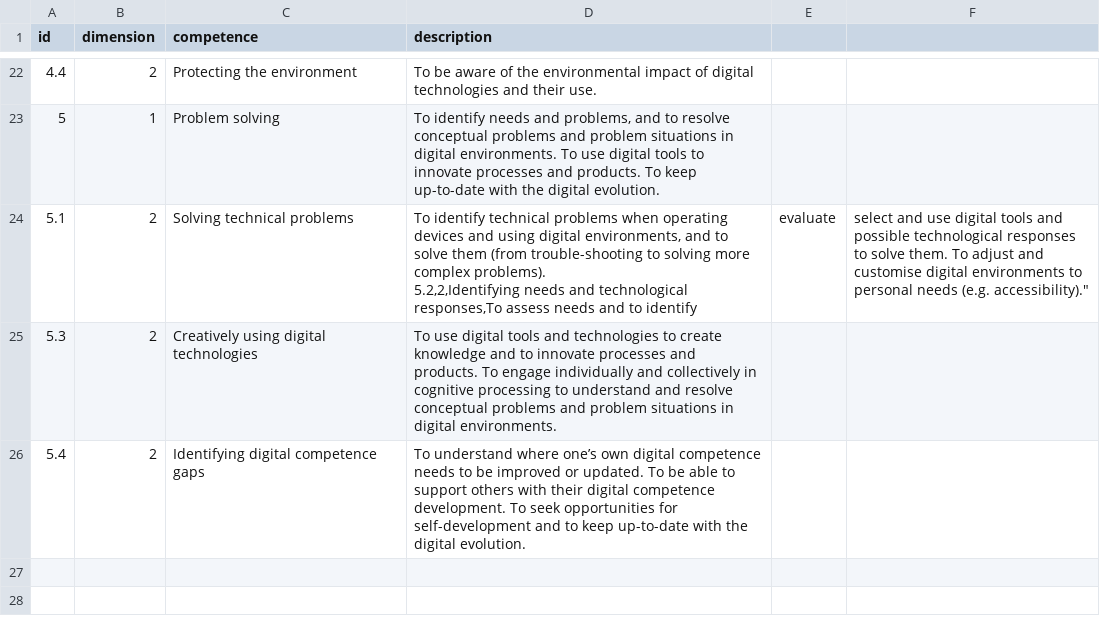
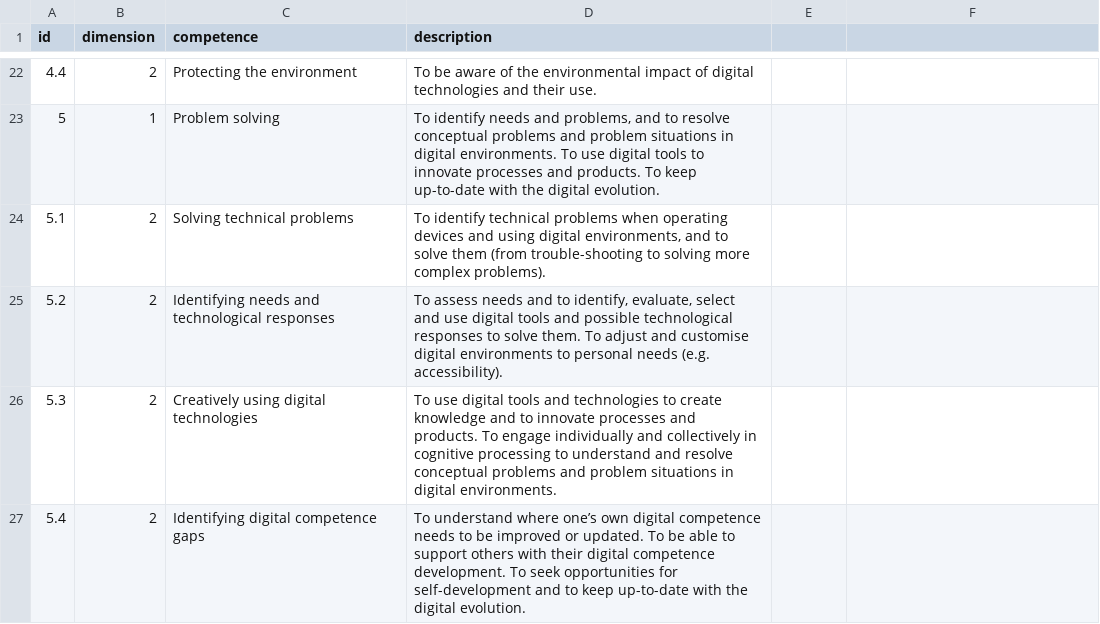
Before and after one commit to cefriel/competence-kg, a CSV file: data/competences.csv (was data/digital-competences.csv), drawn as a sheet; only a part is shown, gaps mark what is left out.

```diff
--- a/data/digital-competences.csv
+++ b/data/competences.csv
@@ -23,4 +23,4 @@ id,dimension,competence,description
 5,1,Problem solving,"To identify needs and problems, and to resolve conceptual problems and problem situations in digital environments. To use digital tools to innovate processes and products. To keep up-to-date with the digital evolution."
-5.1,2,Solving technical problems,"To identify technical problems when operating devices and using digital environments, and to solve them (from trouble-shooting to solving more complex problems).
-5.2,2,Identifying needs and technological responses,"To assess needs and to identify, evaluate, select and use digital tools and possible technological responses to solve them. To adjust and customise digital environments to personal needs (e.g. accessibility)."
+5.1,2,Solving technical problems,"To identify technical problems when operating devices and using digital environments, and to solve them (from trouble-shooting to solving more complex problems)."
+5.2,2,Identifying needs and technological responses,"To assess needs and to identify, evaluate, select and use digital tools and possible technological responses to solve them. To adjust and customise digital environments to personal needs (e.g. accessibility)."
 5.3,2,Creatively using digital technologies,"To use digital tools and technologies to create knowledge and to innovate processes and products. To engage individually and collectively in cognitive processing to understand and resolve conceptual problems and problem situations in digital environments."
```
Also changed, not shown: 7 other files.
